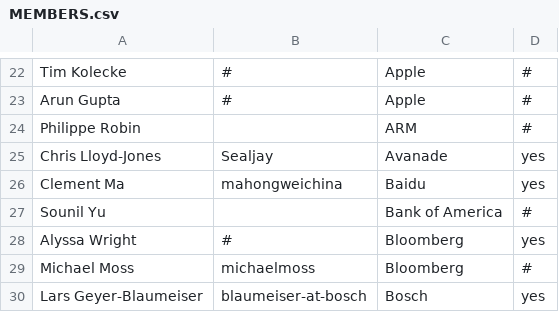
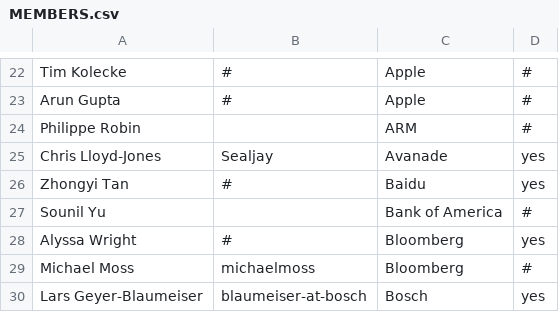
Before and after one commit to todogroup/governance, a CSV file: MEMBERS.csv, drawn as a sheet; only a part is shown, gaps mark what is left out.

Commit message:
Update MEMBERS.csv
Signed-off-by: Ana Jimenez Santamaria <ana@todogroup.org>

```diff
--- a/MEMBERS.csv
+++ b/MEMBERS.csv
@@ -25,3 +25,3 @@ Philippe Robin,,ARM,#
 Chris Lloyd-Jones,Sealjay,Avanade,yes
-Clement Ma,mahongweichina,Baidu,yes
+Zhongyi Tan,#,Baidu,yes
 Sounil Yu,,Bank of America,#
```
